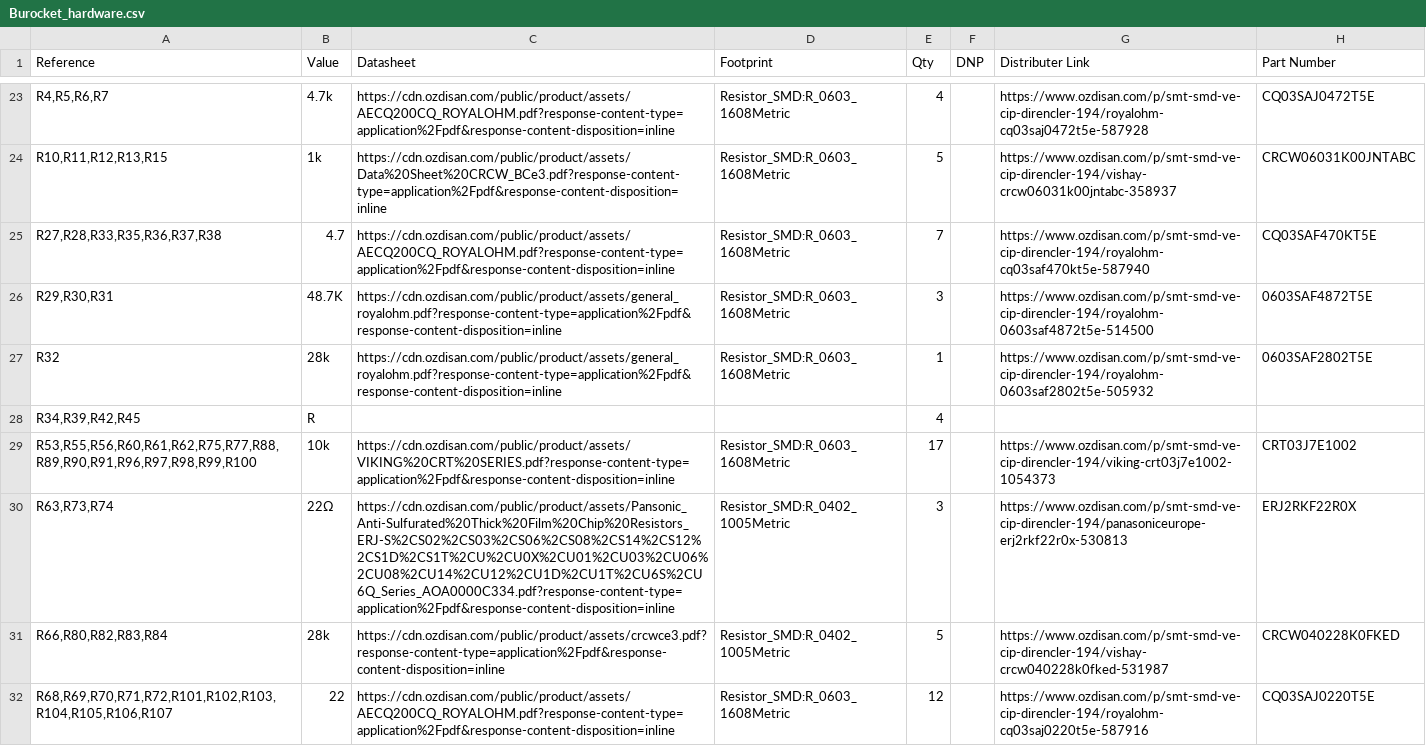
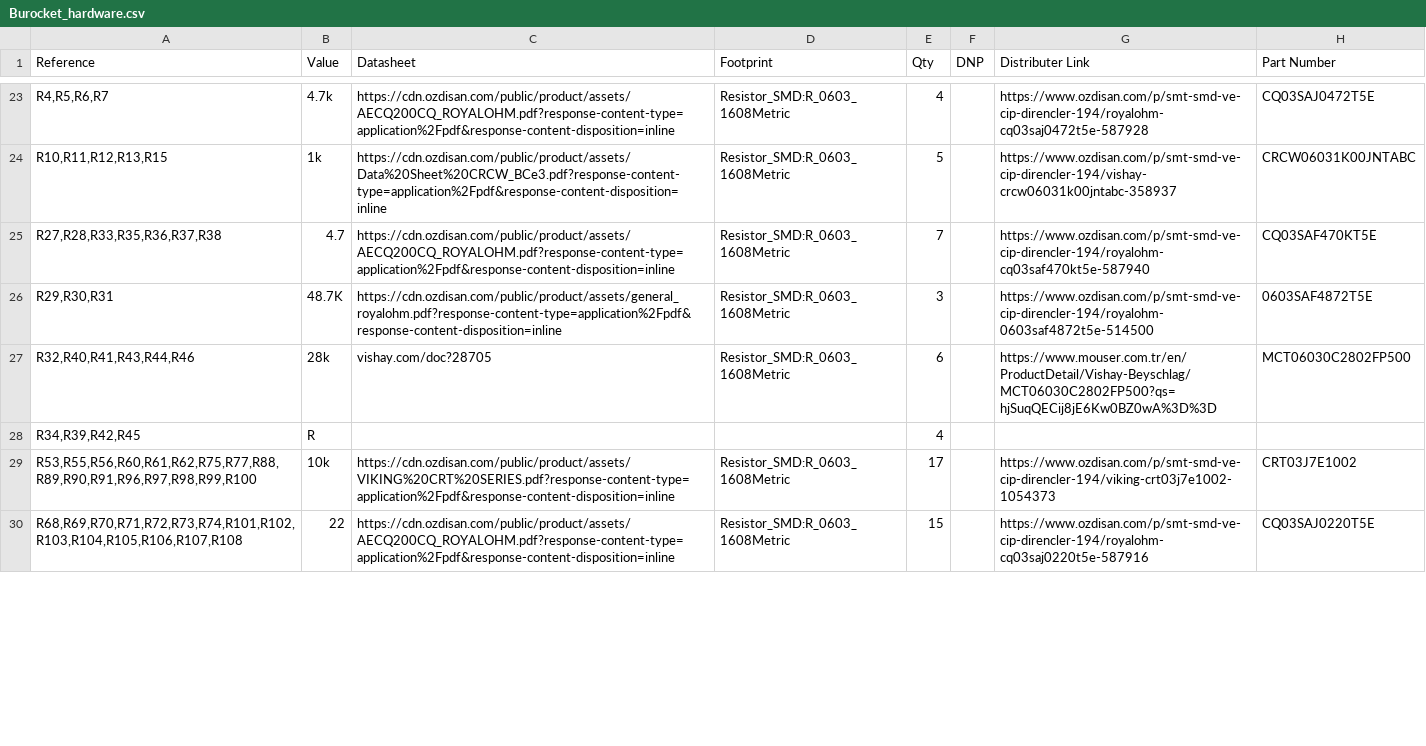
Before and after one commit to karamakil08/Burocket-flight-controller, a CSV file: Hardware/Burocket_hardware.csv, drawn as a sheet; only a part is shown, gaps mark what is left out; removed rows and columns are numbered as before the commit, all else as after; the diff covers the shown part only; the diff names each change by its address in the sheet, - before the commit and + after, or states it on an @@ line.

```diff
--- a/Hardware/Burocket_hardware.csv
+++ b/Hardware/Burocket_hardware.csv
-row 27: R32 | 28k | https://cdn.ozdisan.com/public/product/assets/general_royalohm.pdf?response-content-type=application%2Fpdf&response-content-disposition=inline | Resistor_SMD:R_0603_1608Metric | 1 |  | https://www.ozdisan.com/p/smt-smd-ve-cip-direncler-194/royalohm-0603saf2802t5e-505932 | 0603SAF2802T5E
+row 27: R32,R40,R41,R43,R44,R46 | 28k | vishay.com/doc?28705 | Resistor_SMD:R_0603_1608Metric | 6 |  | https://www.mouser.com.tr/en/ProductDetail/Vishay-Beyschlag/MCT06030C2802FP500?qs=hjSuqQECij8jE6Kw0BZ0wA%3D%3D | MCT06030C2802FP500
-row 30: R63,R73,R74 | 22Ω | https://cdn.ozdisan.com/public/product/assets/Pansonic_Anti-Sulfurated%20Thick%20Film%20Chip%20Resistors_ERJ-S%2CS02%2CS03%2CS06%2CS08%2CS14%2CS12%2CS1D%2CS1T%2CU%2CU0X%2CU01%2CU03%2CU06%2CU08%2CU14%2CU12%2CU1D%2CU1T%2CU6S%2CU6Q_Series_AOA0000C334.pdf?response-content-type=application%2Fpdf&response-content-disposition=inline | Resistor_SMD:R_0402_1005Metric | 3 |  | https://www.ozdisan.com/p/smt-smd-ve-cip-direncler-194/panasoniceurope-erj2rkf22r0x-530813 | ERJ2RKF22R0X
-row 31: R66,R80,R82,R83,R84 | 28k | https://cdn.ozdisan.com/public/product/assets/crcwce3.pdf?response-content-type=application%2Fpdf&response-content-disposition=inline | Resistor_SMD:R_0402_1005Metric | 5 |  | https://www.ozdisan.com/p/smt-smd-ve-cip-direncler-194/vishay-crcw040228k0fked-531987 | CRCW040228K0FKED
-A30 (Reference): R68,R69,R70,R71,R72,R101,R102,R103,R104,R105,R106,R107
+A30 (Reference): R68,R69,R70,R71,R72,R73,R74,R101,R102,R103,R104,R105,R106,R107,R108
-E30 (Qty): 12
+E30 (Qty): 15
```
Also changed, not shown: 2 added rows, 1 removed row and 25 edited cells elsewhere in this file, 1 other file.
